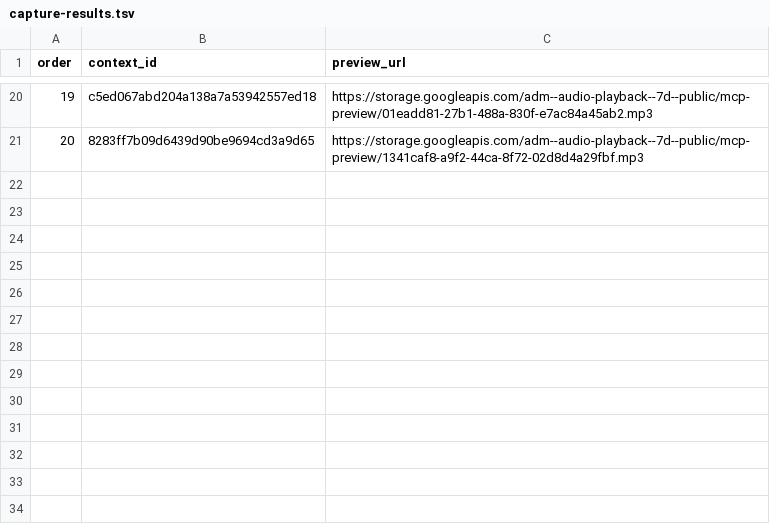
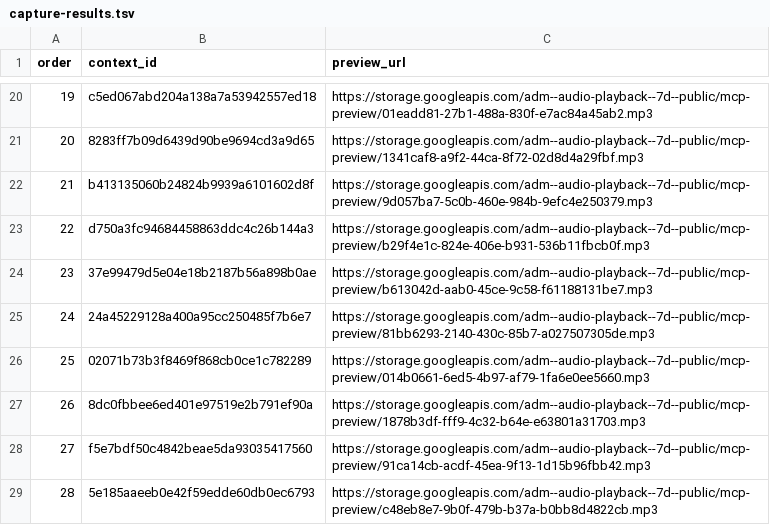
Before and after one commit to Paiea/peg-leg-greg-reader, a TSV file: greg-again/audio/light/takes/010/capture-results.tsv, drawn as a sheet; only a part is shown, gaps mark what is left out.

Commit message:
Complete Audio Score Light Chapter 010 capture ledger

```diff
--- a/greg-again/audio/light/takes/010/capture-results.tsv
+++ b/greg-again/audio/light/takes/010/capture-results.tsv
@@ -21 +21,9 @@ order	context_id	preview_url
 20	8283ff7b09d6439d90be9694cd3a9d65	https://storage.googleapis.com/adm--audio-playback--7d--public/mcp-preview/1341caf8-a9f2-44ca-8f72-02d8d4a29fbf.mp3
+21	b413135060b24824b9939a6101602d8f	https://storage.googleapis.com/adm--audio-playback--7d--public/mcp-preview/9d057ba7-5c0b-460e-984b-9efc4e250379.mp3
+22	d750a3fc94684458863ddc4c26b144a3	https://storage.googleapis.com/adm--audio-playback--7d--public/mcp-preview/b29f4e1c-824e-406e-b931-536b11fbcb0f.mp3
+23	37e99479d5e04e18b2187b56a898b0ae	https://storage.googleapis.com/adm--audio-playback--7d--public/mcp-preview/b613042d-aab0-45ce-9c58-f61188131be7.mp3
+24	24a45229128a400a95cc250485f7b6e7	https://storage.googleapis.com/adm--audio-playback--7d--public/mcp-preview/81bb6293-2140-430c-85b7-a027507305de.mp3
+25	02071b73b3f8469f868cb0ce1c782289	https://storage.googleapis.com/adm--audio-playback--7d--public/mcp-preview/014b0661-6ed5-4b97-af79-1fa6e0ee5660.mp3
+26	8dc0fbbee6ed401e97519e2b791ef90a	https://storage.googleapis.com/adm--audio-playback--7d--public/mcp-preview/1878b3df-fff9-4c32-b64e-e63801a31703.mp3
+27	f5e7bdf50c4842beae5da93035417560	https://storage.googleapis.com/adm--audio-playback--7d--public/mcp-preview/91ca14cb-acdf-45ea-9f13-1d15b96fbb42.mp3
+28	5e185aaeeb0e42f59edde60db0ec6793	https://storage.googleapis.com/adm--audio-playback--7d--public/mcp-preview/c48eb8e7-9b0f-479b-b37a-b0bb8d4822cb.mp3
```
